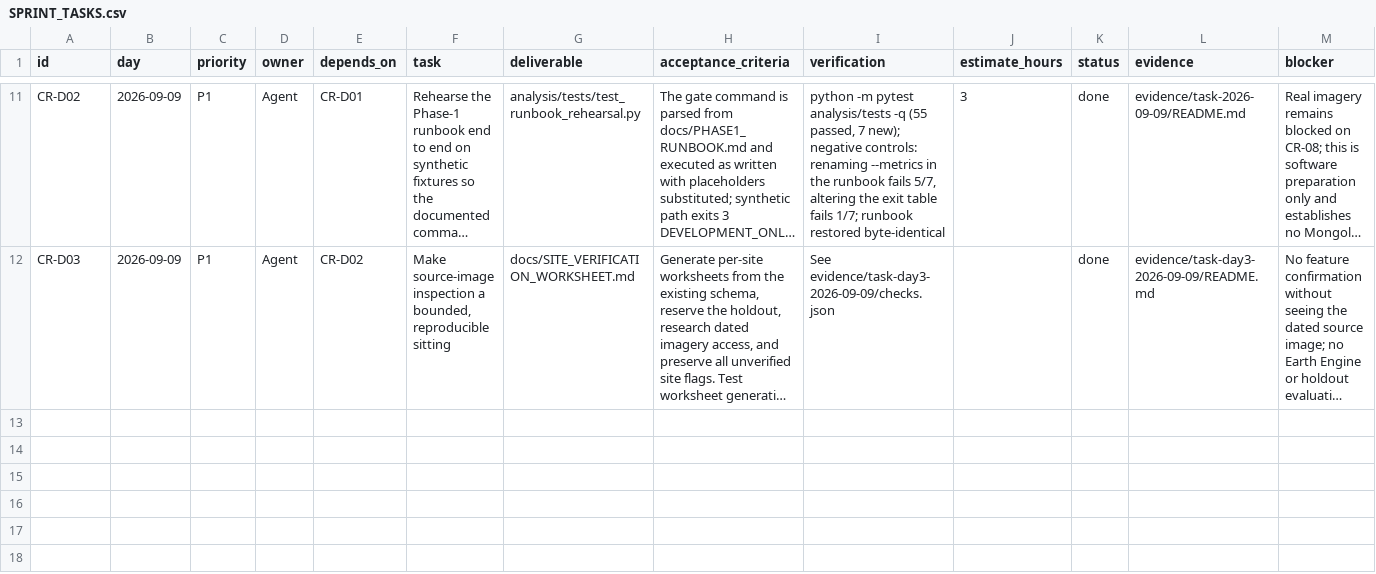
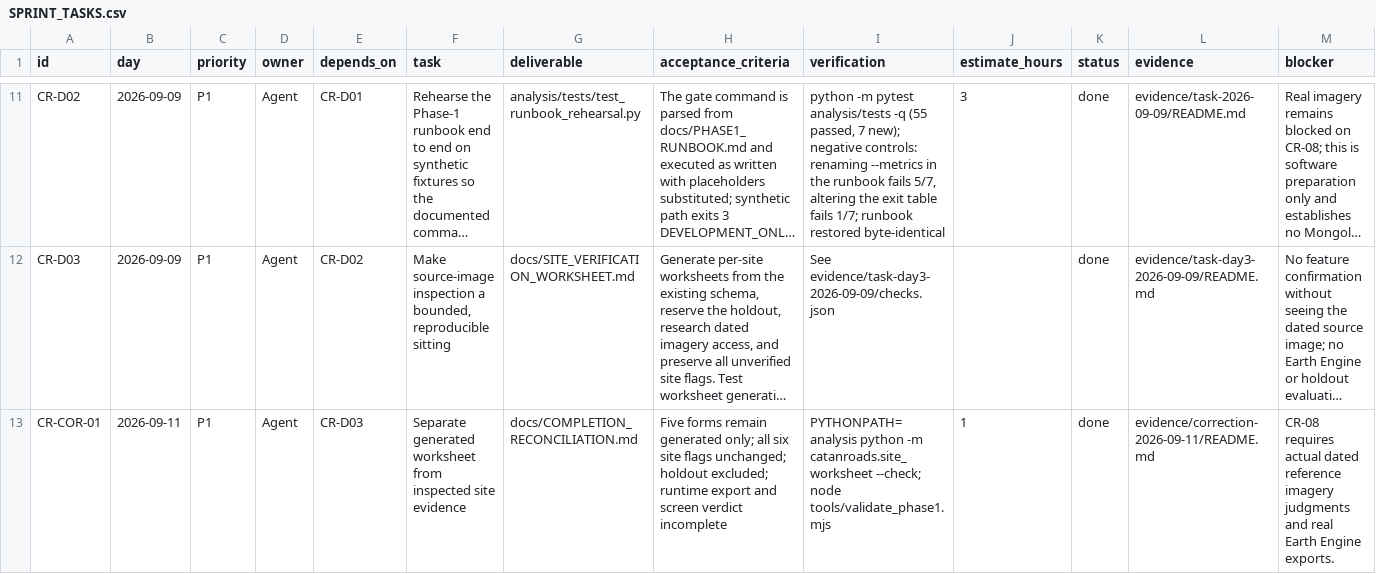
Before and after one commit to 500ft/CatanRoads, a CSV file: docs/SPRINT_TASKS.csv, drawn as a sheet; only a part is shown, gaps mark what is left out; long unchanged cells end in …; the diff names each change by its address in the sheet, - before the commit and + after, or states it on an @@ line.

Commit message:
fix: reconcile evidence gaps and record remaining release gates

```diff
--- a/docs/SPRINT_TASKS.csv
+++ b/docs/SPRINT_TASKS.csv
+row 13: CR-COR-01 | 2026-09-11 | P1 | Agent | CR-D03 | Separate generated worksheet from inspected site evidence | docs/COMPLETION_RECONCILIATION.md | Five forms remain generated only; all six site flags unchanged; holdout excluded; runtime export and screen verdict incomplete | PYTHONPATH=analysis python -m catanroads.site_worksheet --check; node tools/validate_phase1.mjs | 1 | done | evidence/correction-2026-09-11/README.md | CR-08 requires actual dated reference imagery judgments and real Earth Engine exports.
```
Also changed, not shown: 6 other files.
